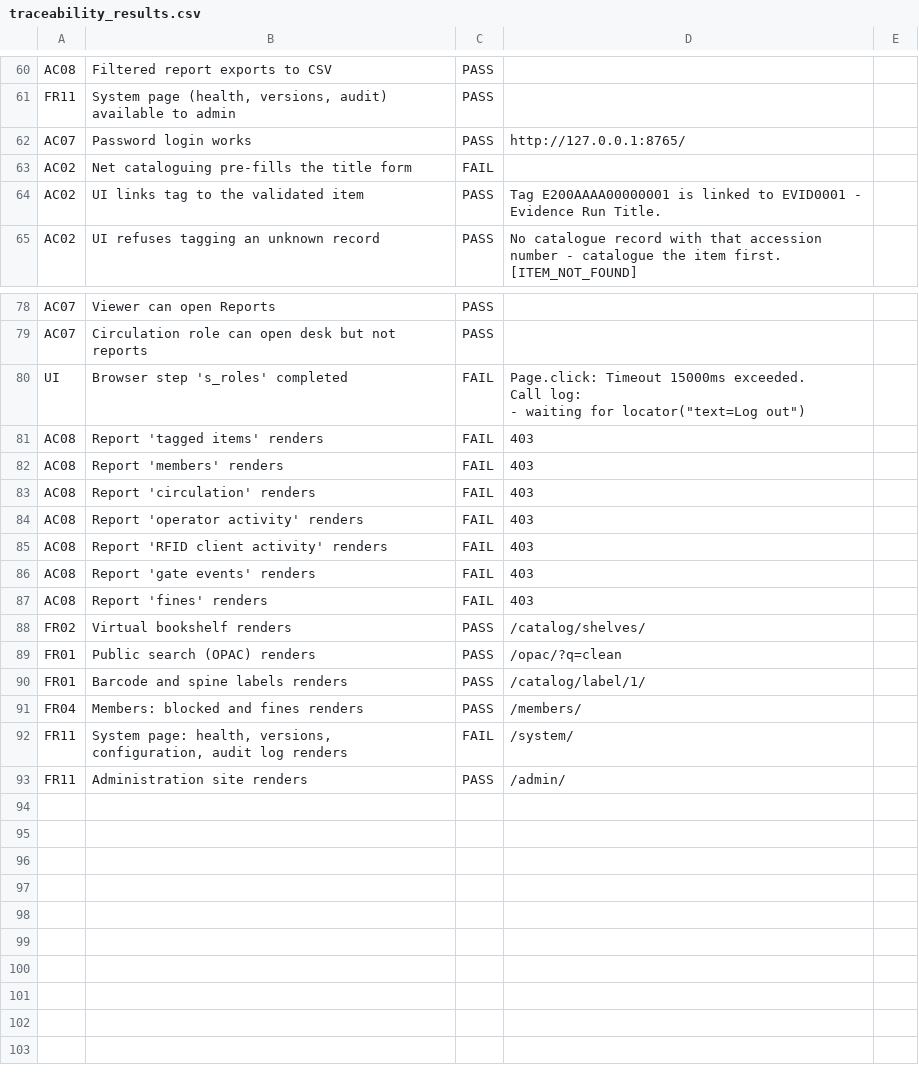
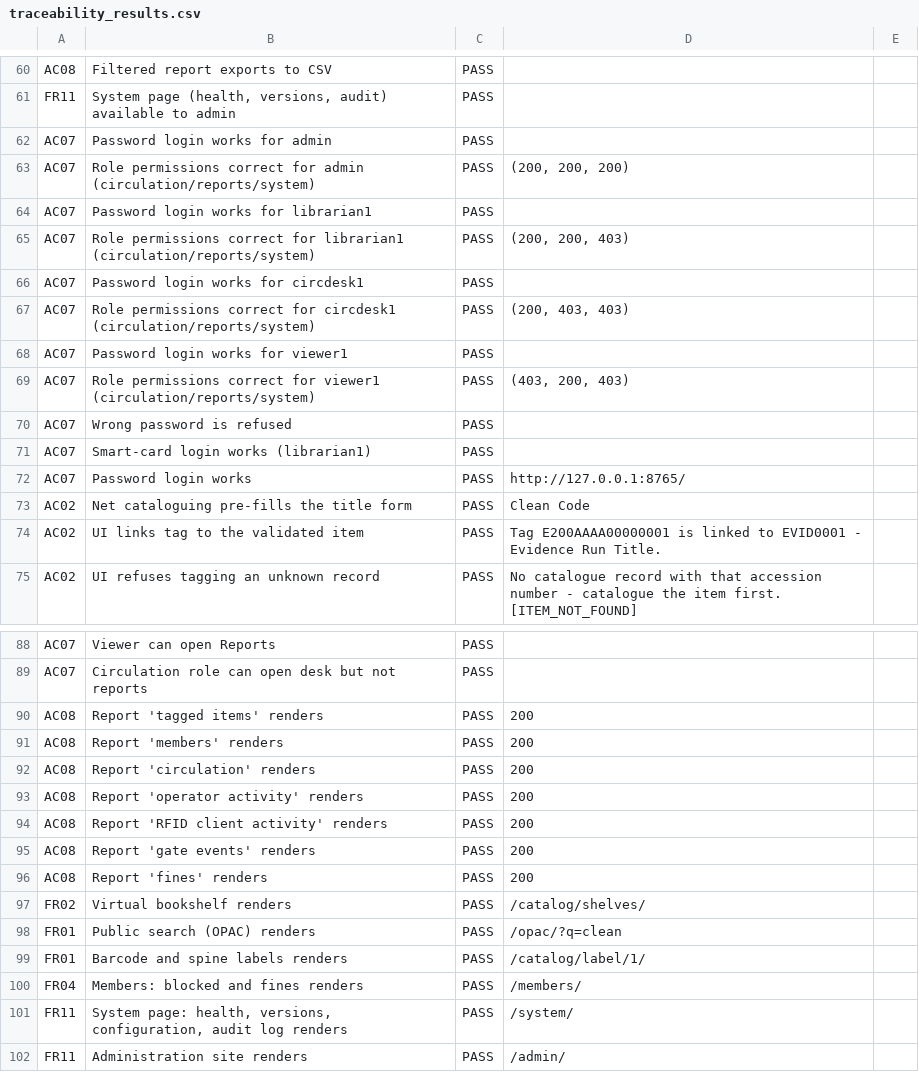
Before and after one commit to charankumarreddy666/aisys-rfid-library, a CSV file: evidence/traceability_results.csv, drawn as a sheet; only a part is shown, gaps mark what is left out; the diff covers the shown part only.

Commit message:
test: automated evidence run, defect log and traceability results

```diff
--- a/evidence/traceability_results.csv
+++ b/evidence/traceability_results.csv
@@ -61,4 +61,14 @@ AC08,Filtered report exports to CSV,PASS,
 FR11,"System page (health, versions, audit) available to admin",PASS,
+AC07,Password login works for admin,PASS,
+AC07,Role permissions correct for admin (circulation/reports/system),PASS,"(200, 200, 200)"
+AC07,Password login works for librarian1,PASS,
+AC07,Role permissions correct for librarian1 (circulation/reports/system),PASS,"(200, 200, 403)"
+AC07,Password login works for circdesk1,PASS,
+AC07,Role permissions correct for circdesk1 (circulation/reports/system),PASS,"(200, 403, 403)"
+AC07,Password login works for viewer1,PASS,
+AC07,Role permissions correct for viewer1 (circulation/reports/system),PASS,"(403, 200, 403)"
+AC07,Wrong password is refused,PASS,
+AC07,Smart-card login works (librarian1),PASS,
 AC07,Password login works,PASS,http://127.0.0.1:8765/
-AC02,Net cataloguing pre-fills the title form,FAIL,
+AC02,Net cataloguing pre-fills the title form,PASS,Clean Code
 AC02,UI links tag to the validated item,PASS,Tag E200AAAA00000001 is linked to EVID0001 - Evidence Run Title.
@@ -79,13 +89,9 @@ AC07,Viewer can open Reports,PASS,
 AC07,Circulation role can open desk but not reports,PASS,
-UI,Browser step 's_roles' completed,FAIL,"Page.click: Timeout 15000ms exceeded.
-Call log:
-  - waiting for locator(""text=Log out"")
-"
-AC08,Report 'tagged items' renders,FAIL,403
-AC08,Report 'members' renders,FAIL,403
-AC08,Report 'circulation' renders,FAIL,403
-AC08,Report 'operator activity' renders,FAIL,403
-AC08,Report 'RFID client activity' renders,FAIL,403
-AC08,Report 'gate events' renders,FAIL,403
-AC08,Report 'fines' renders,FAIL,403
+AC08,Report 'tagged items' renders,PASS,200
+AC08,Report 'members' renders,PASS,200
+AC08,Report 'circulation' renders,PASS,200
+AC08,Report 'operator activity' renders,PASS,200
+AC08,Report 'RFID client activity' renders,PASS,200
+AC08,Report 'gate events' renders,PASS,200
+AC08,Report 'fines' renders,PASS,200
 FR02,Virtual bookshelf renders,PASS,/catalog/shelves/
@@ -94,3 +100,3 @@ FR01,Barcode and spine labels renders,PASS,/catalog/label/1/
 FR04,Members: blocked and fines renders,PASS,/members/
-FR11,"System page: health, versions, configuration, audit log renders",FAIL,/system/
+FR11,"System page: health, versions, configuration, audit log renders",PASS,/system/
 FR11,Administration site renders,PASS,/admin/
```
Also changed, not shown: 6 edited cells elsewhere in this file, 58 other files.
